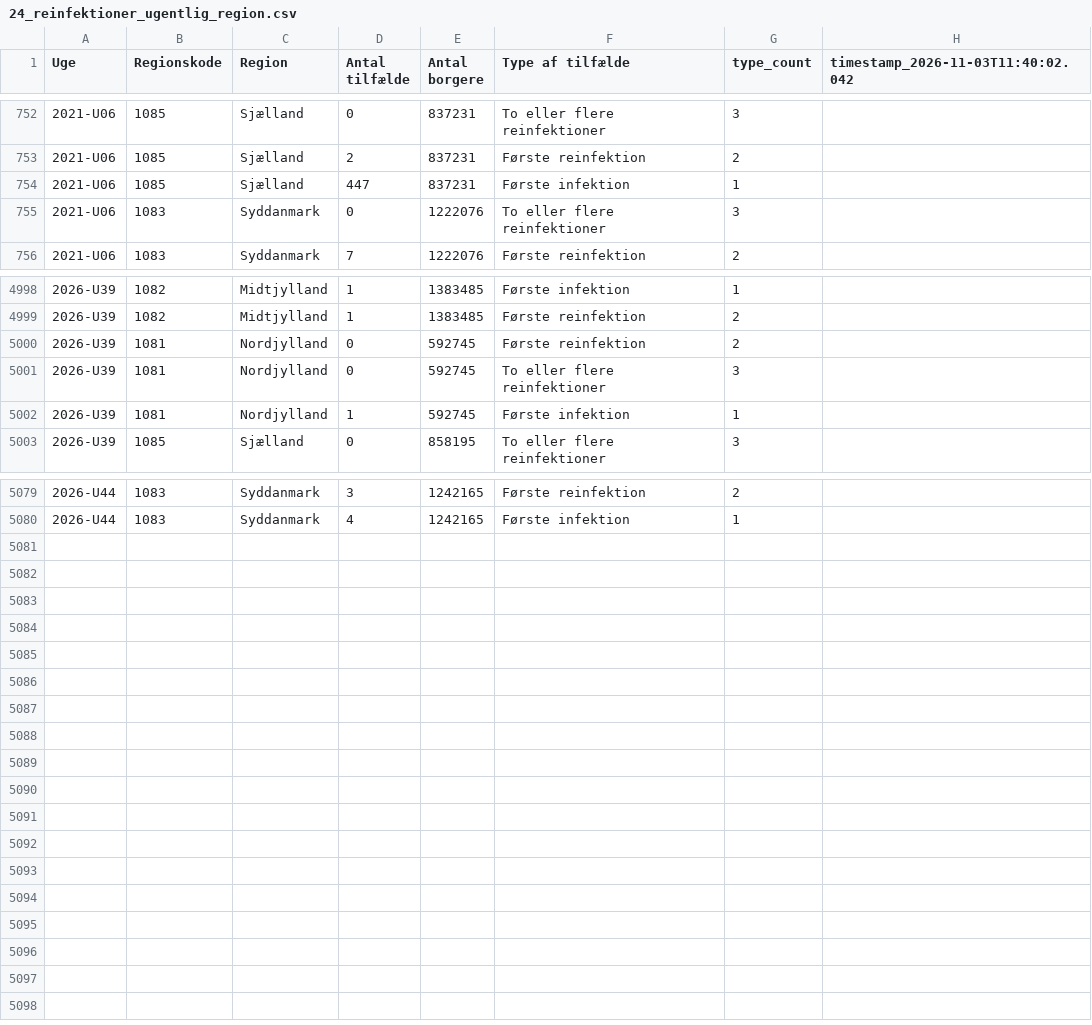
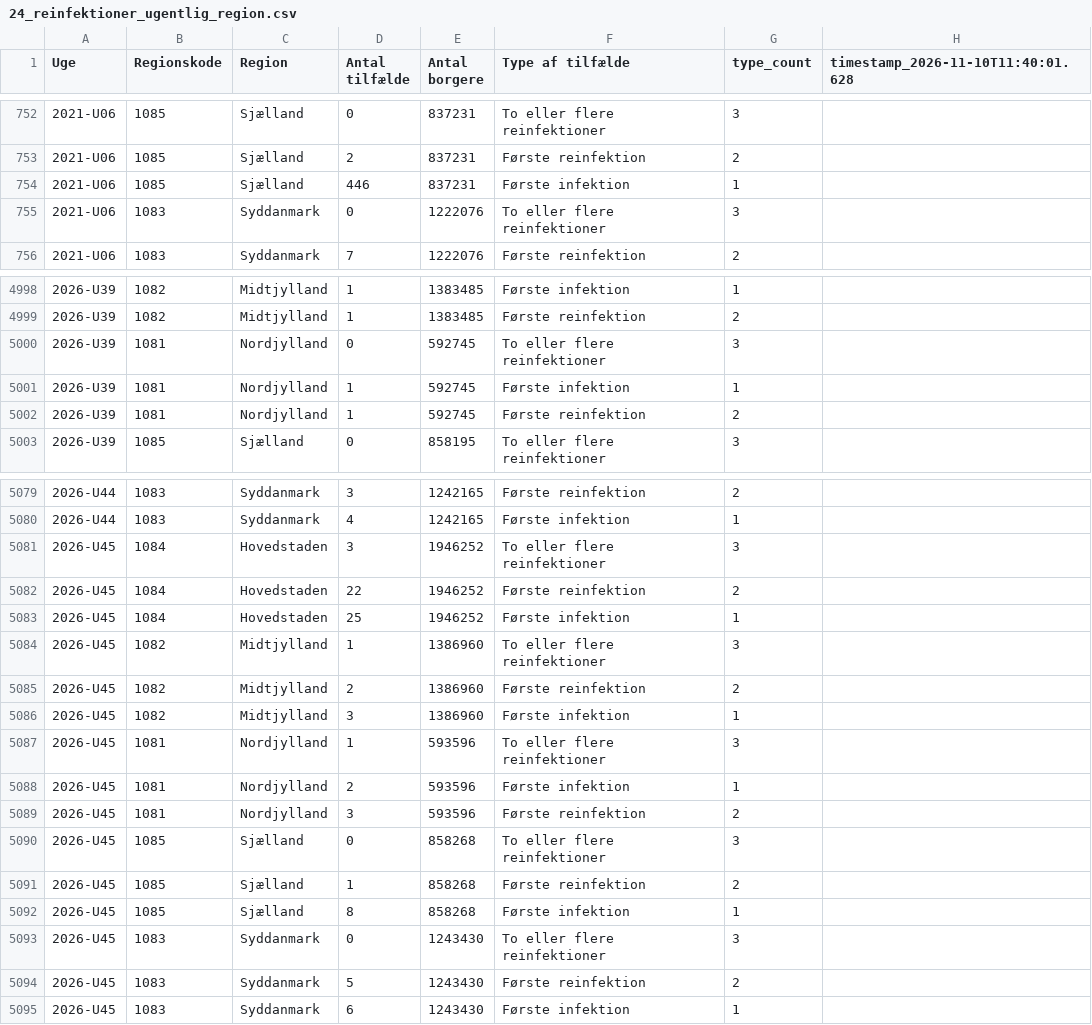
Before and after one commit to steenhulthin/infectious-diseases-data, a CSV file: docs/24_reinfektioner_ugentlig_region.csv, drawn as a sheet; only a part is shown, gaps mark what is left out; the diff covers the shown part only.

Commit message:
Downloaded and updated c19 data

```diff
--- a/docs/24_reinfektioner_ugentlig_region.csv
+++ b/docs/24_reinfektioner_ugentlig_region.csv
@@ -1 +1 @@
-"Uge";"Regionskode";"Region";"Antal tilfælde";"Antal borgere";"Type af tilfælde";"type_count";"timestamp_2026-11-03T11:40:02.042"
+"Uge";"Regionskode";"Region";"Antal tilfælde";"Antal borgere";"Type af tilfælde";"type_count";"timestamp_2026-11-10T11:40:01.628"
@@ -753,3 +753,3 @@
 2021-U06;1085;Sjælland;2;837231;Første reinfektion;2;
-2021-U06;1085;Sjælland;447;837231;Første infektion;1;
+2021-U06;1085;Sjælland;446;837231;Første infektion;1;
 2021-U06;1083;Syddanmark;0;1222076;To eller flere reinfektioner;3;
@@ -4999,5 +4999,5 @@
 2026-U39;1082;Midtjylland;1;1383485;Første reinfektion;2;
-2026-U39;1081;Nordjylland;0;592745;Første reinfektion;2;
 2026-U39;1081;Nordjylland;0;592745;To eller flere reinfektioner;3;
 2026-U39;1081;Nordjylland;1;592745;Første infektion;1;
+2026-U39;1081;Nordjylland;1;592745;Første reinfektion;2;
 2026-U39;1085;Sjælland;0;858195;To eller flere reinfektioner;3;
@@ -5080 +5080,16 @@
 2026-U44;1083;Syddanmark;4;1242165;Første infektion;1;
+2026-U45;1084;Hovedstaden;3;1946252;To eller flere reinfektioner;3;
+2026-U45;1084;Hovedstaden;22;1946252;Første reinfektion;2;
+2026-U45;1084;Hovedstaden;25;1946252;Første infektion;1;
+2026-U45;1082;Midtjylland;1;1386960;To eller flere reinfektioner;3;
+2026-U45;1082;Midtjylland;2;1386960;Første reinfektion;2;
+2026-U45;1082;Midtjylland;3;1386960;Første infektion;1;
+2026-U45;1081;Nordjylland;1;593596;To eller flere reinfektioner;3;
+2026-U45;1081;Nordjylland;2;593596;Første infektion;1;
+2026-U45;1081;Nordjylland;3;593596;Første reinfektion;2;
+2026-U45;1085;Sjælland;0;858268;To eller flere reinfektioner;3;
+2026-U45;1085;Sjælland;1;858268;Første reinfektion;2;
+2026-U45;1085;Sjælland;8;858268;Første infektion;1;
+2026-U45;1083;Syddanmark;0;1243430;To eller flere reinfektioner;3;
+2026-U45;1083;Syddanmark;5;1243430;Første reinfektion;2;
+2026-U45;1083;Syddanmark;6;1243430;Første infektion;1;
```
Also changed, not shown: 6 edited cells elsewhere in this file, docs/06_nye_indlaeggelser_pr_region_pr_dag.csv, docs/07_antal_doede_pr_dag_pr_region.csv, 26 other files.
